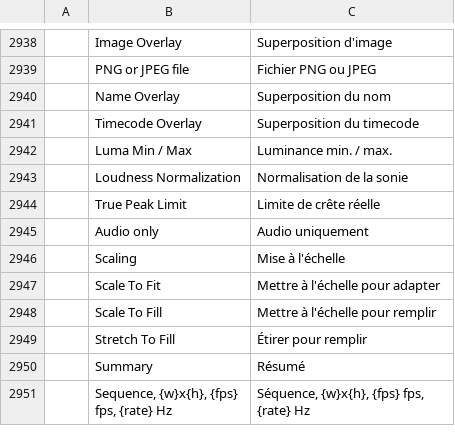
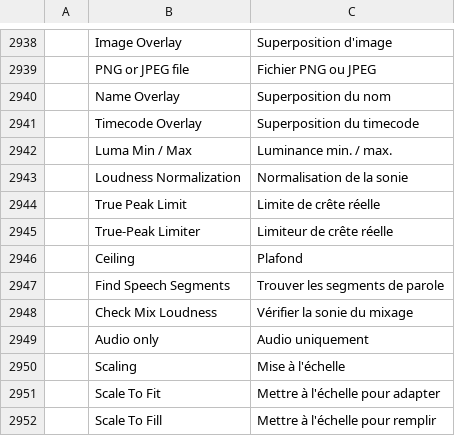
Before and after one commit to vansyson1308/editfilm, a TSV file: crates/ui-egui/src/i18n/fr.tsv, drawn as a sheet; only a part is shown, gaps mark what is left out; the shorter side is filled out with more unchanged rows.

```diff
--- a/crates/ui-egui/src/i18n/fr.tsv
+++ b/crates/ui-egui/src/i18n/fr.tsv
@@ -2944,2 +2944,6 @@
 	True Peak Limit	Limite de crête réelle
+	True-Peak Limiter	Limiteur de crête réelle
+	Ceiling	Plafond
+	Find Speech Segments	Trouver les segments de parole
+	Check Mix Loudness	Vérifier la sonie du mixage
 	Audio only	Audio uniquement
```
Also changed, not shown: crates/ui-egui/src/i18n/ja.tsv, crates/ui-egui/src/i18n/pl.tsv, 44 other files.
